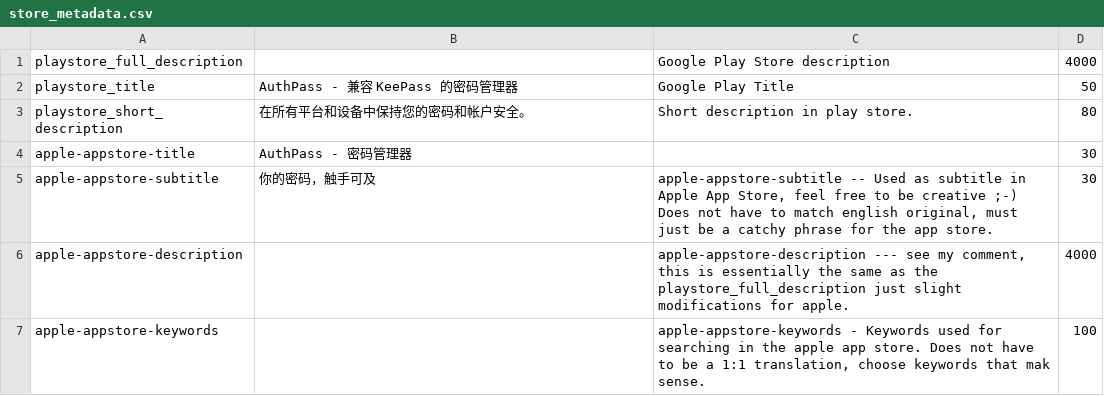
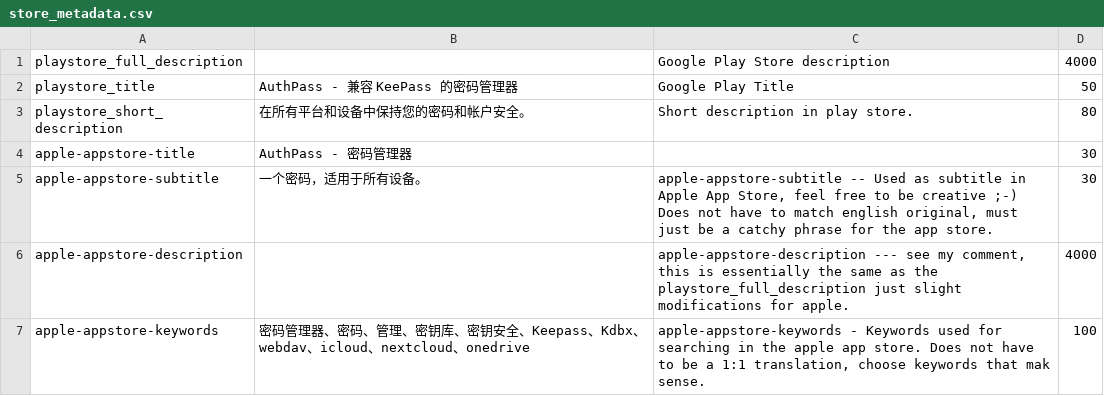
Before and after one commit to hpoultest/authpass, a CSV file: metadata/misc/zh-CN/store_metadata.csv, drawn as a sheet.

Commit message:
[crowdin] Update translations (Chinese Simplified) store_metadata.csv

```diff
--- a/metadata/misc/zh-CN/store_metadata.csv
+++ b/metadata/misc/zh-CN/store_metadata.csv
@@ -4,4 +4,4 @@
 "apple-appstore-title","AuthPass - 密码管理器","","30",""
-"apple-appstore-subtitle","你的密码，触手可及","apple-appstore-subtitle -- Used as subtitle in Apple App Store, feel free to be creative ;-) Does not have to match english original, must just be a catchy phrase for the app store.","30",""
+"apple-appstore-subtitle","一个密码，适用于所有设备。","apple-appstore-subtitle -- Used as subtitle in Apple App Store, feel free to be creative ;-) Does not have to match english original, must just be a catchy phrase for the app store.","30",""
 "apple-appstore-description","","apple-appstore-description --- see my comment, this is essentially the same as the playstore_full_description just slight modifications for apple.","4000",""
-"apple-appstore-keywords","","apple-appstore-keywords - Keywords used for searching in the apple app store. Does not have to be a 1:1 translation, choose keywords that mak sense.","100",""
+"apple-appstore-keywords","密码管理器、密码、管理、密钥库、密钥安全、Keepass、Kdbx、webdav、icloud、nextcloud、onedrive","apple-appstore-keywords - Keywords used for searching in the apple app store. Does not have to be a 1:1 translation, choose keywords that mak sense.","100",""
```
